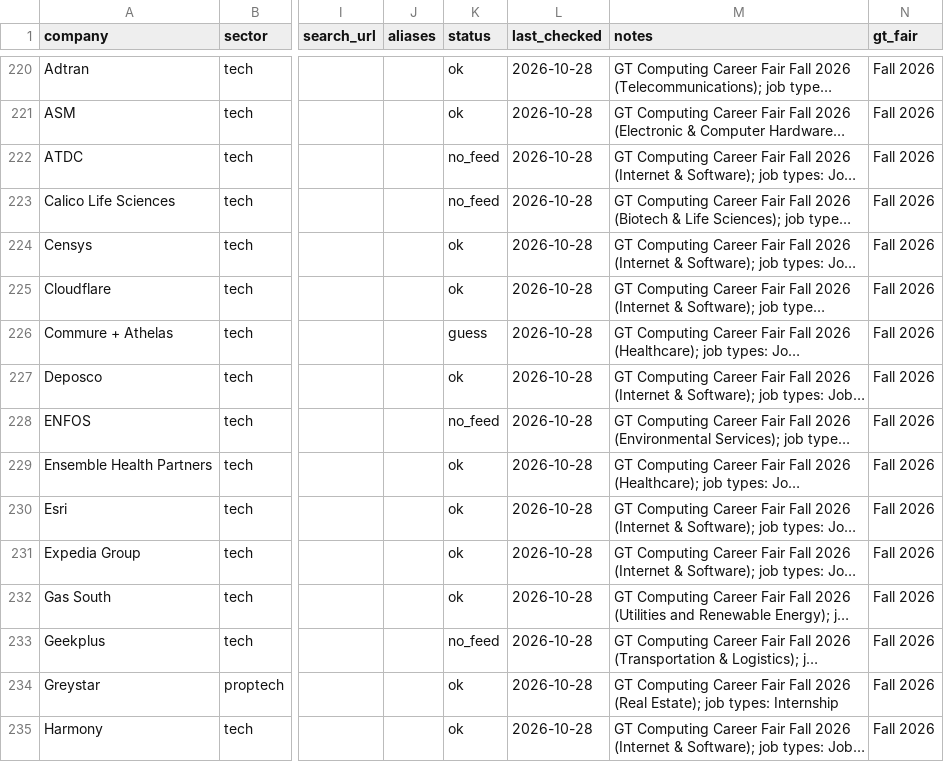
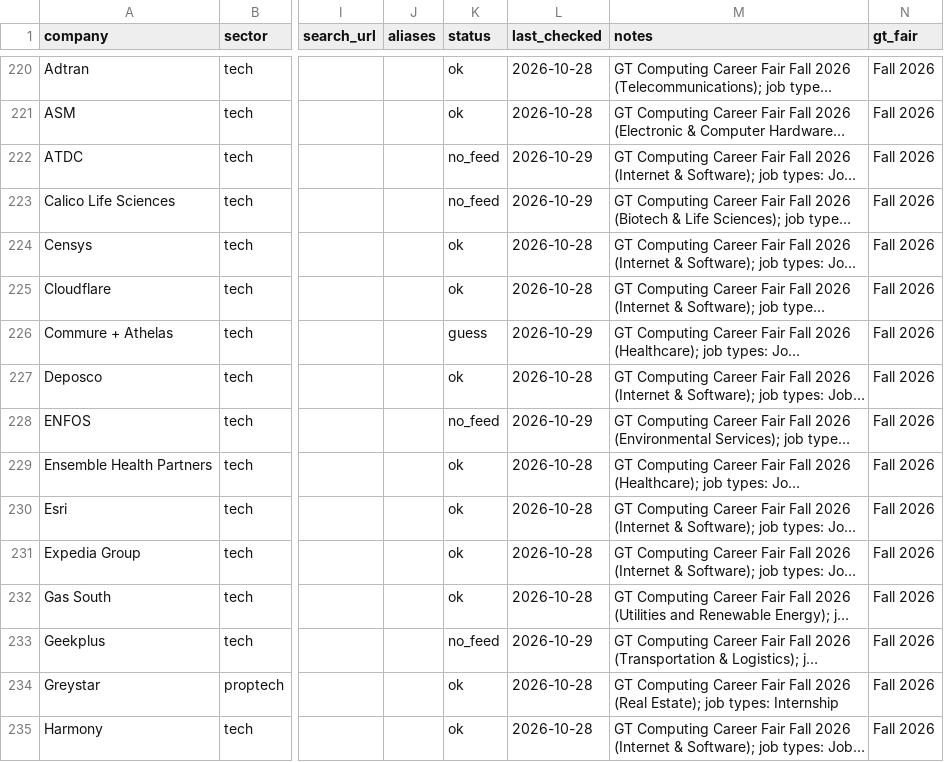
Before and after one commit to yfan393/jobpipe, a CSV file: companies.csv, drawn as a sheet; only a part is shown, gaps mark what is left out; long unchanged cells end in …; the diff covers the shown part only; the diff names each change by its address in the sheet, - before the commit and + after, or states it on an @@ line.

```diff
--- a/companies.csv
+++ b/companies.csv
-L222:L223 (last_checked): 2026-10-28
+L222:L223 (last_checked): 2026-10-29
-L226 (last_checked): 2026-10-28
+L226 (last_checked): 2026-10-29
-L228 (last_checked): 2026-10-28
+L228 (last_checked): 2026-10-29
-L233 (last_checked): 2026-10-28
+L233 (last_checked): 2026-10-29
```
Also changed, not shown: 78 edited cells elsewhere in this file, 1 other file.
